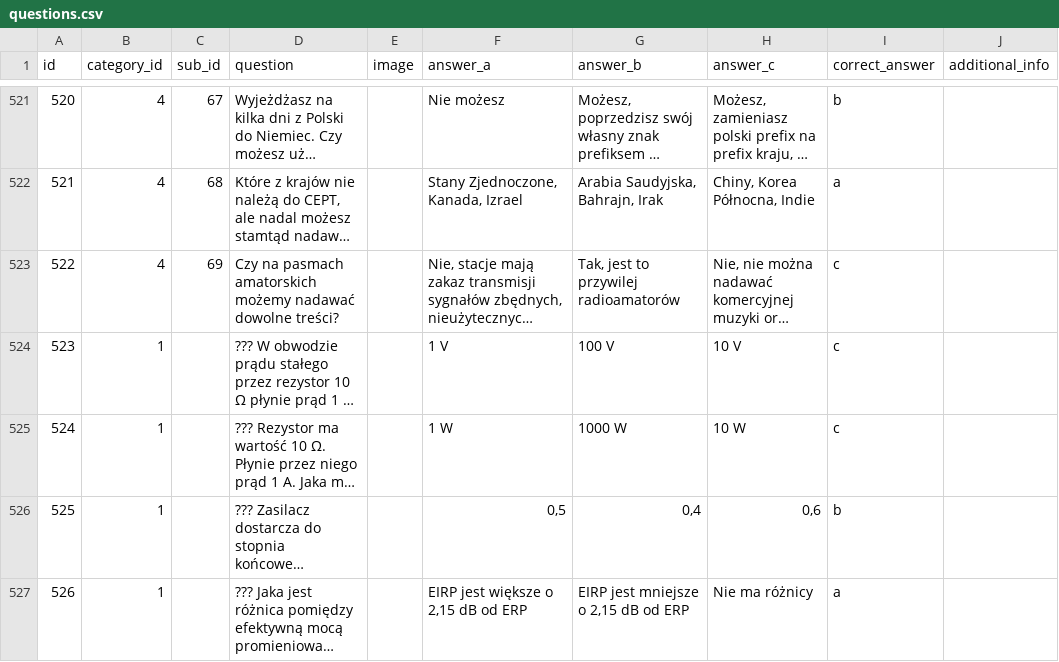
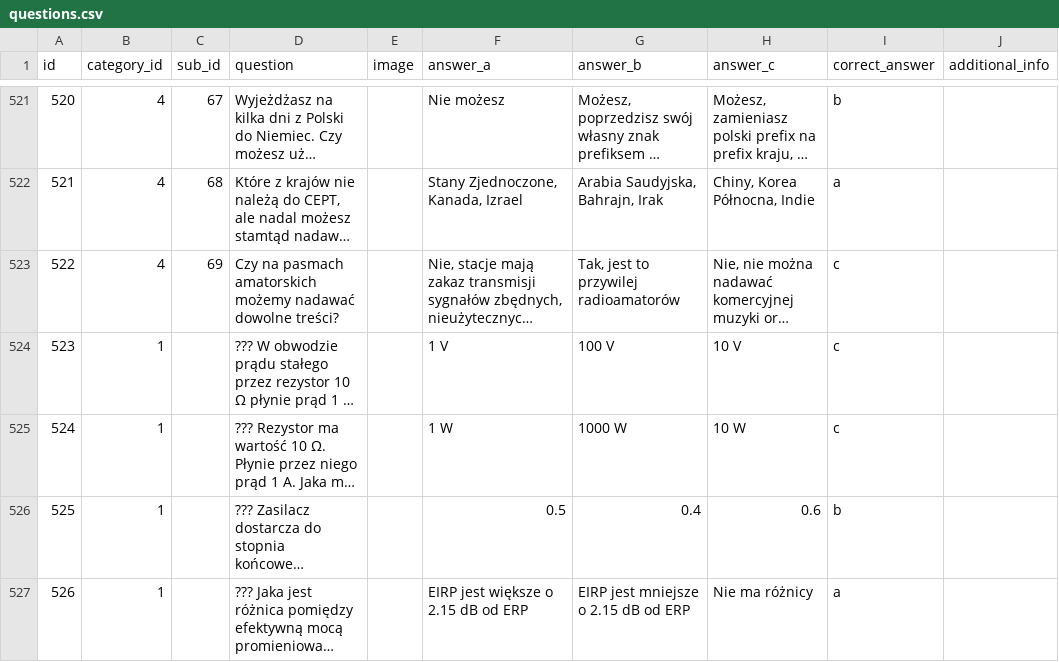
Before and after one commit to sycu/pytania-kf, a CSV file: questions.csv, drawn as a sheet; only a part is shown, gaps mark what is left out; long unchanged cells end in …; the diff names each change by its address in the sheet, - before the commit and + after, or states it on an @@ line.

Commit message:
Commas

```diff
--- a/questions.csv
+++ b/questions.csv
-F526 (answer_a): 0,5
+F526 (answer_a): 0.5
-G526 (answer_b): 0,4
+G526 (answer_b): 0.4
-H526 (answer_c): 0,6
+H526 (answer_c): 0.6
-F527 (answer_a): EIRP jest większe o 2,15 dB od ERP
+F527 (answer_a): EIRP jest większe o 2.15 dB od ERP
-G527 (answer_b): EIRP jest mniejsze o 2,15 dB od ERP
+G527 (answer_b): EIRP jest mniejsze o 2.15 dB od ERP
```
